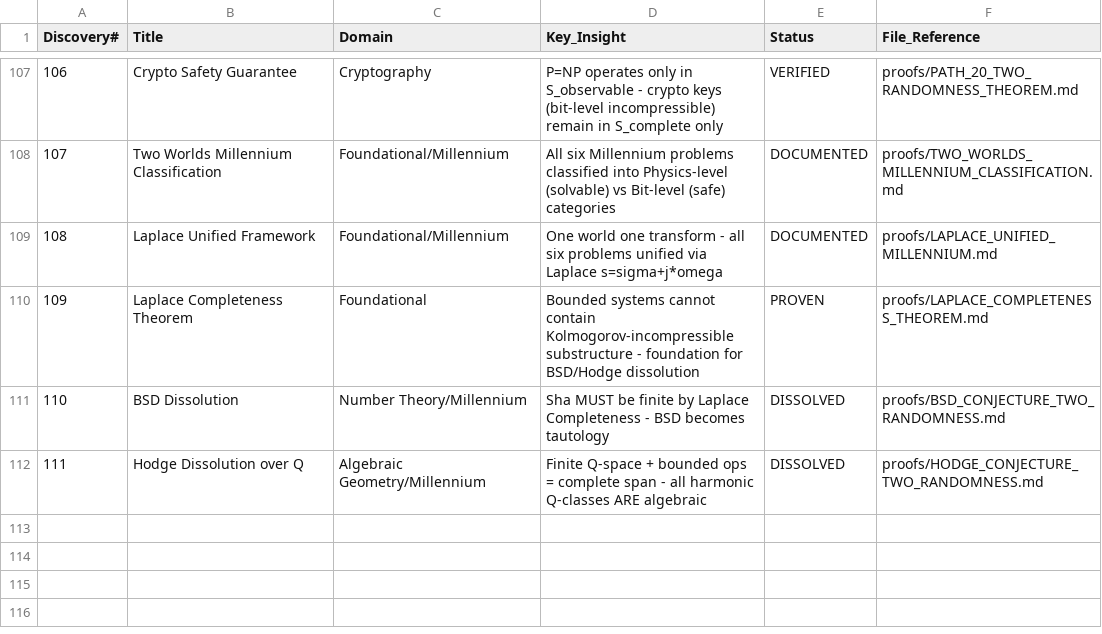
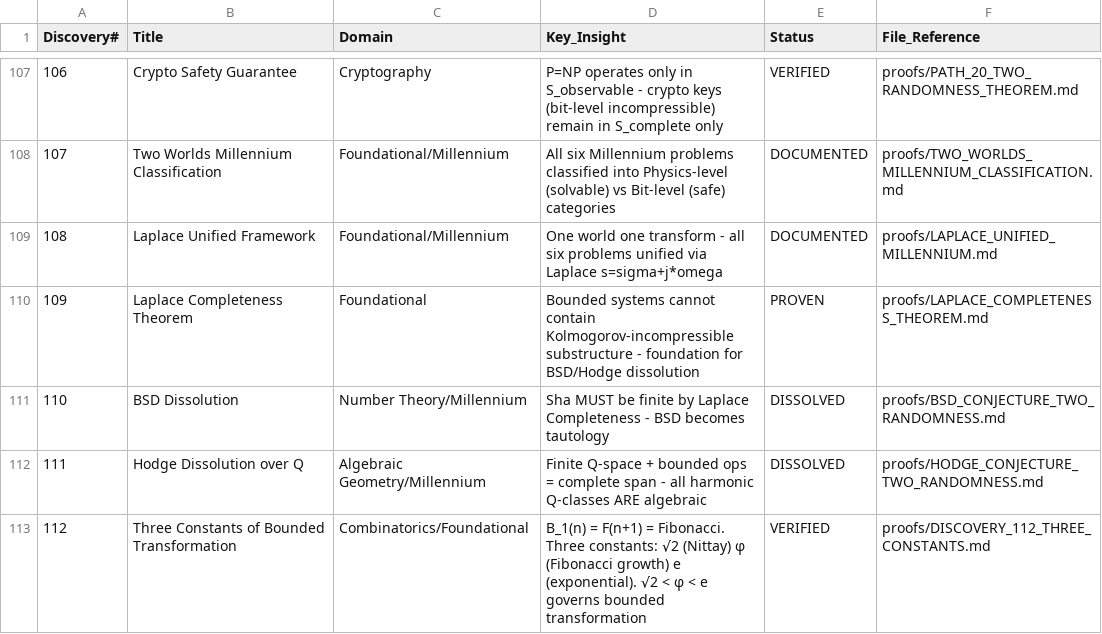
Before and after one commit to Eliran79/ARC-Public, a CSV file: proofs/discoveries.csv, drawn as a sheet; only a part is shown, gaps mark what is left out; the diff names each change by its address in the sheet, - before the commit and + after, or states it on an @@ line.

```diff
--- a/proofs/discoveries.csv
+++ b/proofs/discoveries.csv
+row 113: 112 | Three Constants of Bounded Transformation | Combinatorics/Foundational | B_1(n) = F(n+1) = Fibonacci. Three constants: √2 (Nittay) φ (Fibonacci growth) e (exponential). √2 < φ < e governs bounded transformation | VERIFIED | proofs/DISCOVERY_112_THREE_CONSTANTS.md
```
Also changed, not shown: proofs/triangles.csv, 1 other file.
